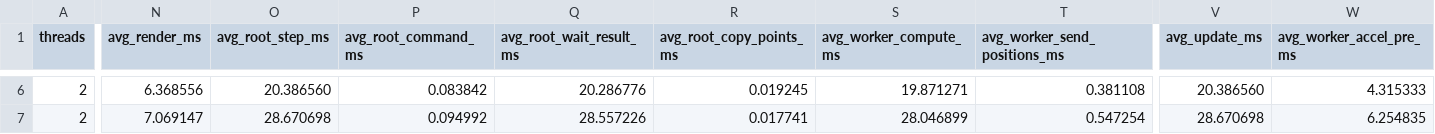
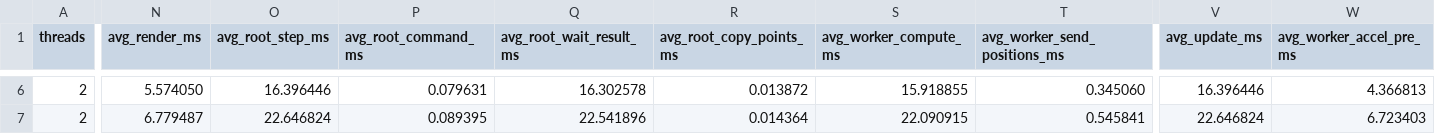
Before and after one commit to Santiago23florido/OS202Examen, a CSV file: src/mpi_subdomain/benchmark_csv/mpi_subdomain_timings_galaxy_1000.csv, drawn as a sheet; only a part is shown, gaps mark what is left out; the diff covers the shown part only; the diff names each change by its address in the sheet, - before the commit and + after, or states it on an @@ line.

```diff
--- a/src/mpi_subdomain/benchmark_csv/mpi_subdomain_timings_galaxy_1000.csv
+++ b/src/mpi_subdomain/benchmark_csv/mpi_subdomain_timings_galaxy_1000.csv
-N6 (avg_render_ms): 6.368556
+N6 (avg_render_ms): 5.574050
-O6 (avg_root_step_ms): 20.386560
+O6 (avg_root_step_ms): 16.396446
-P6 (avg_root_command_ms): 0.083842
+P6 (avg_root_command_ms): 0.079631
-Q6 (avg_root_wait_result_ms): 20.286776
+Q6 (avg_root_wait_result_ms): 16.302578
-R6 (avg_root_copy_points_ms): 0.019245
+R6 (avg_root_copy_points_ms): 0.013872
-S6 (avg_worker_compute_ms): 19.871271
+S6 (avg_worker_compute_ms): 15.918855
-T6 (avg_worker_send_positions_ms): 0.381108
+T6 (avg_worker_send_positions_ms): 0.345060
-V6 (avg_update_ms): 20.386560
+V6 (avg_update_ms): 16.396446
-W6 (avg_worker_accel_pre_ms): 4.315333
+W6 (avg_worker_accel_pre_ms): 4.366813
-N7 (avg_render_ms): 7.069147
+N7 (avg_render_ms): 6.779487
-O7 (avg_root_step_ms): 28.670698
+O7 (avg_root_step_ms): 22.646824
-P7 (avg_root_command_ms): 0.094992
+P7 (avg_root_command_ms): 0.089395
-Q7 (avg_root_wait_result_ms): 28.557226
+Q7 (avg_root_wait_result_ms): 22.541896
-R7 (avg_root_copy_points_ms): 0.017741
+R7 (avg_root_copy_points_ms): 0.014364
-S7 (avg_worker_compute_ms): 28.046899
+S7 (avg_worker_compute_ms): 22.090915
-T7 (avg_worker_send_positions_ms): 0.547254
+T7 (avg_worker_send_positions_ms): 0.545841
-V7 (avg_update_ms): 28.670698
+V7 (avg_update_ms): 22.646824
-W7 (avg_worker_accel_pre_ms): 6.254835
+W7 (avg_worker_accel_pre_ms): 6.723403
```
Also changed, not shown: 150 edited cells elsewhere in this file, 6 other files.
